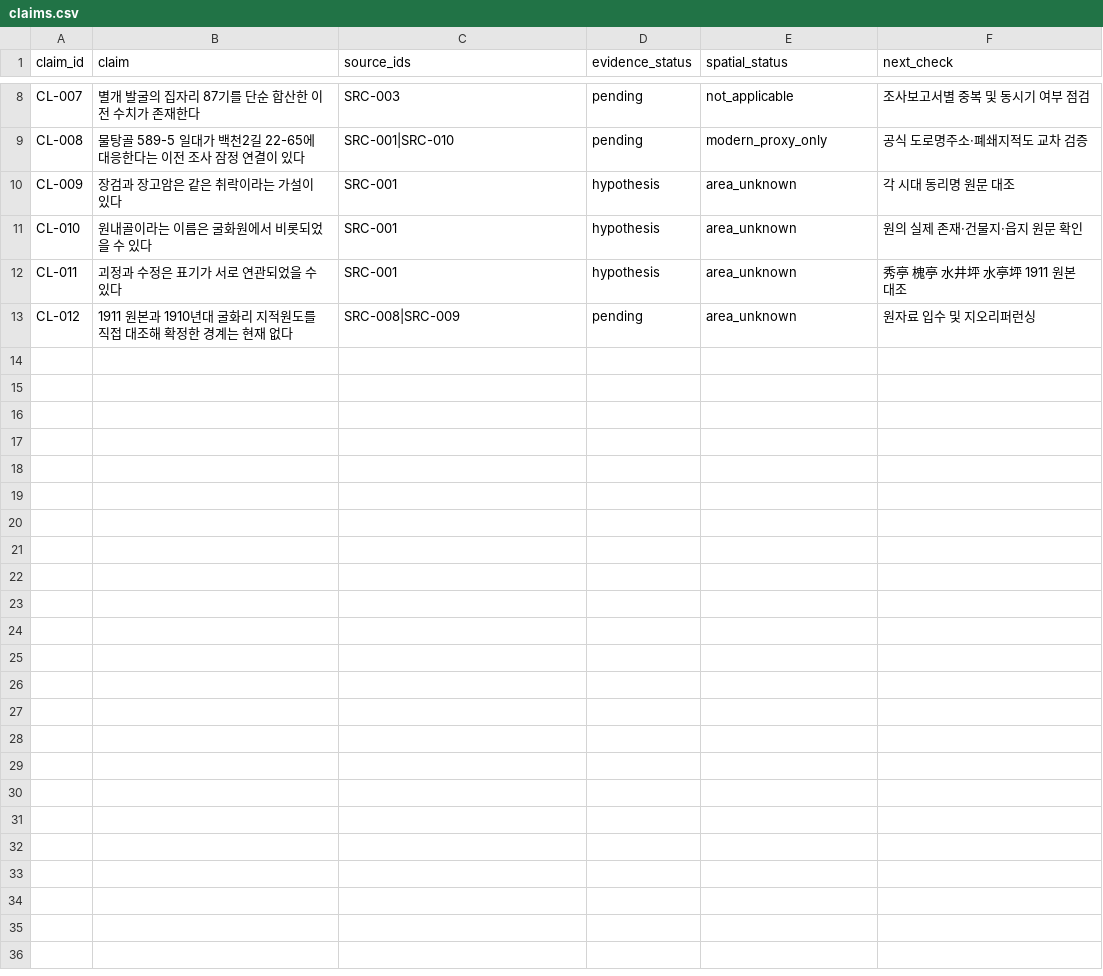
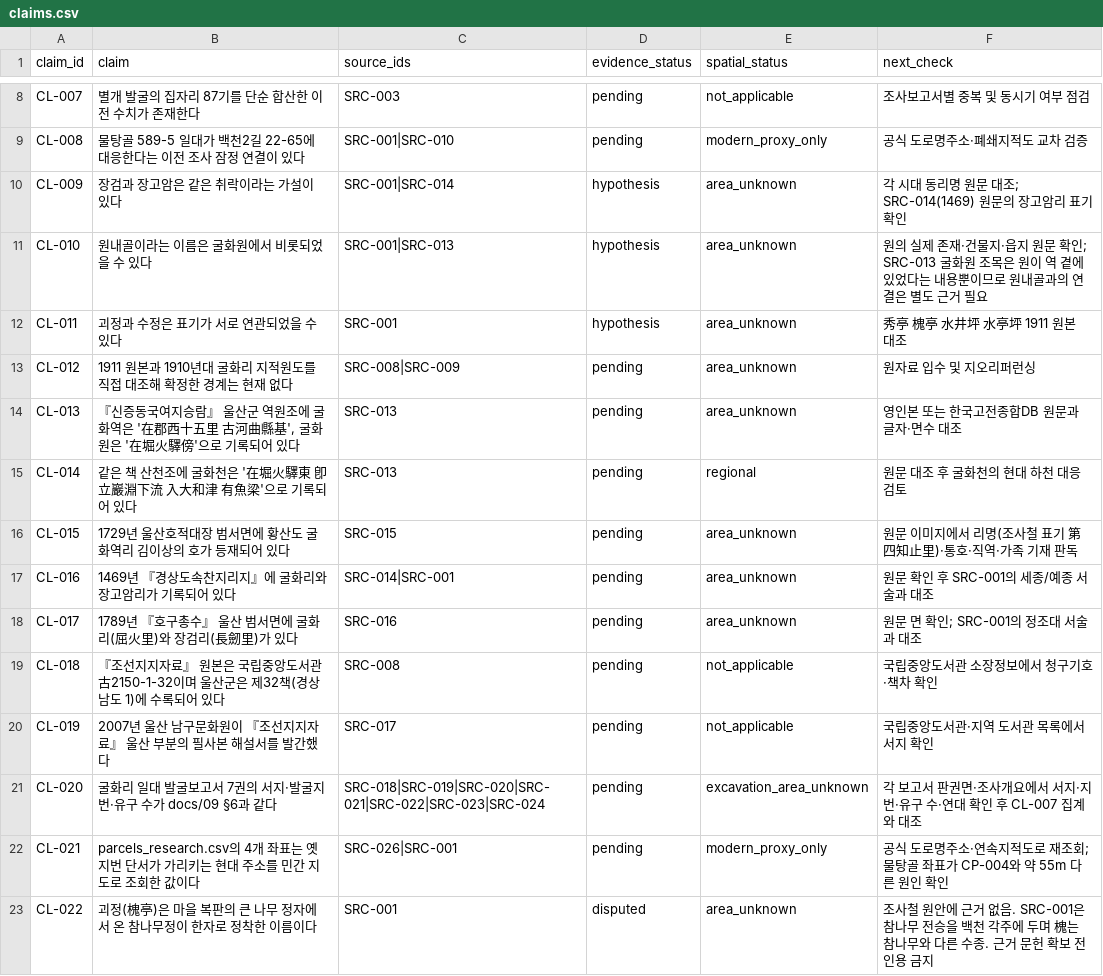
Before and after one commit to liksn04/ulsan, a CSV file: data/claims.csv, drawn as a sheet; only a part is shown, gaps mark what is left out.

```diff
--- a/data/claims.csv
+++ b/data/claims.csv
@@ -9,5 +9,15 @@
 "CL-008","물탕골 589-5 일대가 백천2길 22-65에 대응한다는 이전 조사 잠정 연결이 있다","SRC-001|SRC-010","pending","modern_proxy_only","공식 도로명주소·폐쇄지적도 교차 검증"
-"CL-009","장검과 장고암은 같은 취락이라는 가설이 있다","SRC-001","hypothesis","area_unknown","각 시대 동리명 원문 대조"
-"CL-010","원내골이라는 이름은 굴화원에서 비롯되었을 수 있다","SRC-001","hypothesis","area_unknown","원의 실제 존재·건물지·읍지 원문 확인"
+"CL-009","장검과 장고암은 같은 취락이라는 가설이 있다","SRC-001|SRC-014","hypothesis","area_unknown","각 시대 동리명 원문 대조; SRC-014(1469) 원문의 장고암리 표기 확인"
+"CL-010","원내골이라는 이름은 굴화원에서 비롯되었을 수 있다","SRC-001|SRC-013","hypothesis","area_unknown","원의 실제 존재·건물지·읍지 원문 확인; SRC-013 굴화원 조목은 원이 역 곁에 있었다는 내용뿐이므로 원내골과의 연결은 별도 근거 필요"
 "CL-011","괴정과 수정은 표기가 서로 연관되었을 수 있다","SRC-001","hypothesis","area_unknown","秀亭 槐亭 水井坪 水亭坪 1911 원본 대조"
 "CL-012","1911 원본과 1910년대 굴화리 지적원도를 직접 대조해 확정한 경계는 현재 없다","SRC-008|SRC-009","pending","area_unknown","원자료 입수 및 지오리퍼런싱"
+"CL-013","『신증동국여지승람』 울산군 역원조에 굴화역은 '在郡西十五里 古河曲縣基', 굴화원은 '在堀火驛傍'으로 기록되어 있다","SRC-013","pending","area_unknown","영인본 또는 한국고전종합DB 원문과 글자·면수 대조"
+"CL-014","같은 책 산천조에 굴화천은 '在堀火驛東 卽立巖淵下流 入大和津 有魚梁'으로 기록되어 있다","SRC-013","pending","regional","원문 대조 후 굴화천의 현대 하천 대응 검토"
+"CL-015","1729년 울산호적대장 범서면에 황산도 굴화역리 김이상의 호가 등재되어 있다","SRC-015","pending","area_unknown","원문 이미지에서 리명(조사철 표기 第四知止里)·통호·직역·가족 기재 판독"
+"CL-016","1469년 『경상도속찬지리지』에 굴화리와 장고암리가 기록되어 있다","SRC-014|SRC-001","pending","area_unknown","원문 확인 후 SRC-001의 세종/예종 서술과 대조"
+"CL-017","1789년 『호구총수』 울산 범서면에 굴화리(屈火里)와 장검리(長劒里)가 있다","SRC-016","pending","area_unknown","원문 면 확인; SRC-001의 정조대 서술과 대조"
+"CL-018","『조선지지자료』 원본은 국립중앙도서관 古2150-1-32이며 울산군은 제32책(경상남도 1)에 수록되어 있다","SRC-008","pending","not_applicable","국립중앙도서관 소장정보에서 청구기호·책차 확인"
+"CL-019","2007년 울산 남구문화원이 『조선지지자료』 울산 부분의 필사본 해설서를 발간했다","SRC-017","pending","not_applicable","국립중앙도서관·지역 도서관 목록에서 서지 확인"
+"CL-020","굴화리 일대 발굴보고서 7권의 서지·발굴지번·유구 수가 docs/09 §6과 같다","SRC-018|SRC-019|SRC-020|SRC-021|SRC-022|SRC-023|SRC-024","pending","excavation_area_unknown","각 보고서 판권면·조사개요에서 서지·지번·유구 수·연대 확인 후 CL-007 집계와 대조"
+"CL-021","parcels_research.csv의 4개 좌표는 옛 지번 단서가 가리키는 현대 주소를 민간 지도로 조회한 값이다","SRC-026|SRC-001","pending","modern_proxy_only","공식 도로명주소·연속지적도로 재조회; 물탕골 좌표가 CP-004와 약 55m 다른 원인 확인"
+"CL-022","괴정(槐亭)은 마을 복판의 큰 나무 정자에서 온 참나무정이 한자로 정착한 이름이다","SRC-001","disputed","area_unknown","조사철 원안에 근거 없음. SRC-001은 참나무 전승을 백천 각주에 두며 槐는 참나무와 다른 수종. 근거 문헌 확보 전 인용 금지"
```
Also changed, not shown: data/parcels_research.csv, data/sources.csv, 8 other files.
